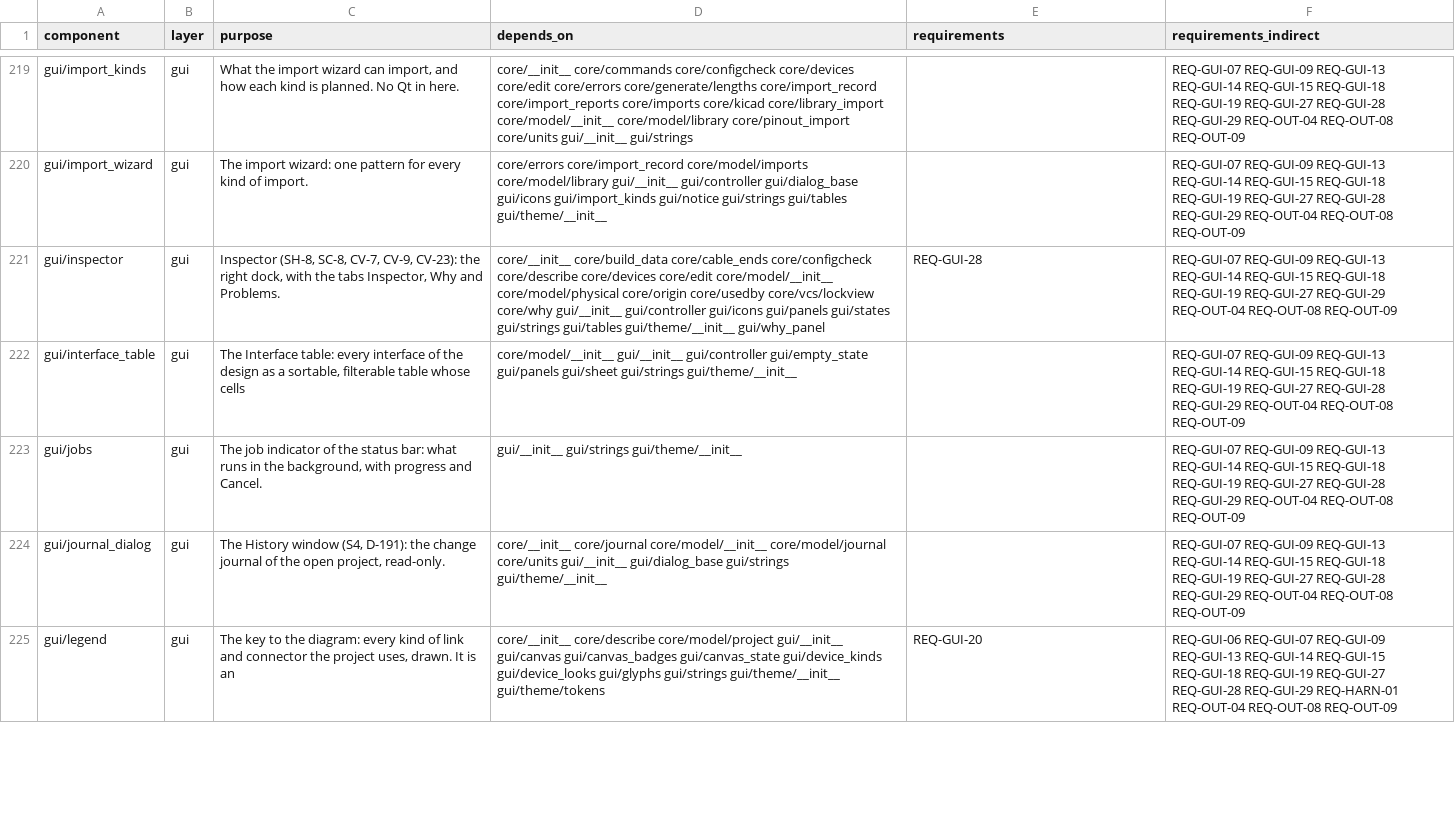
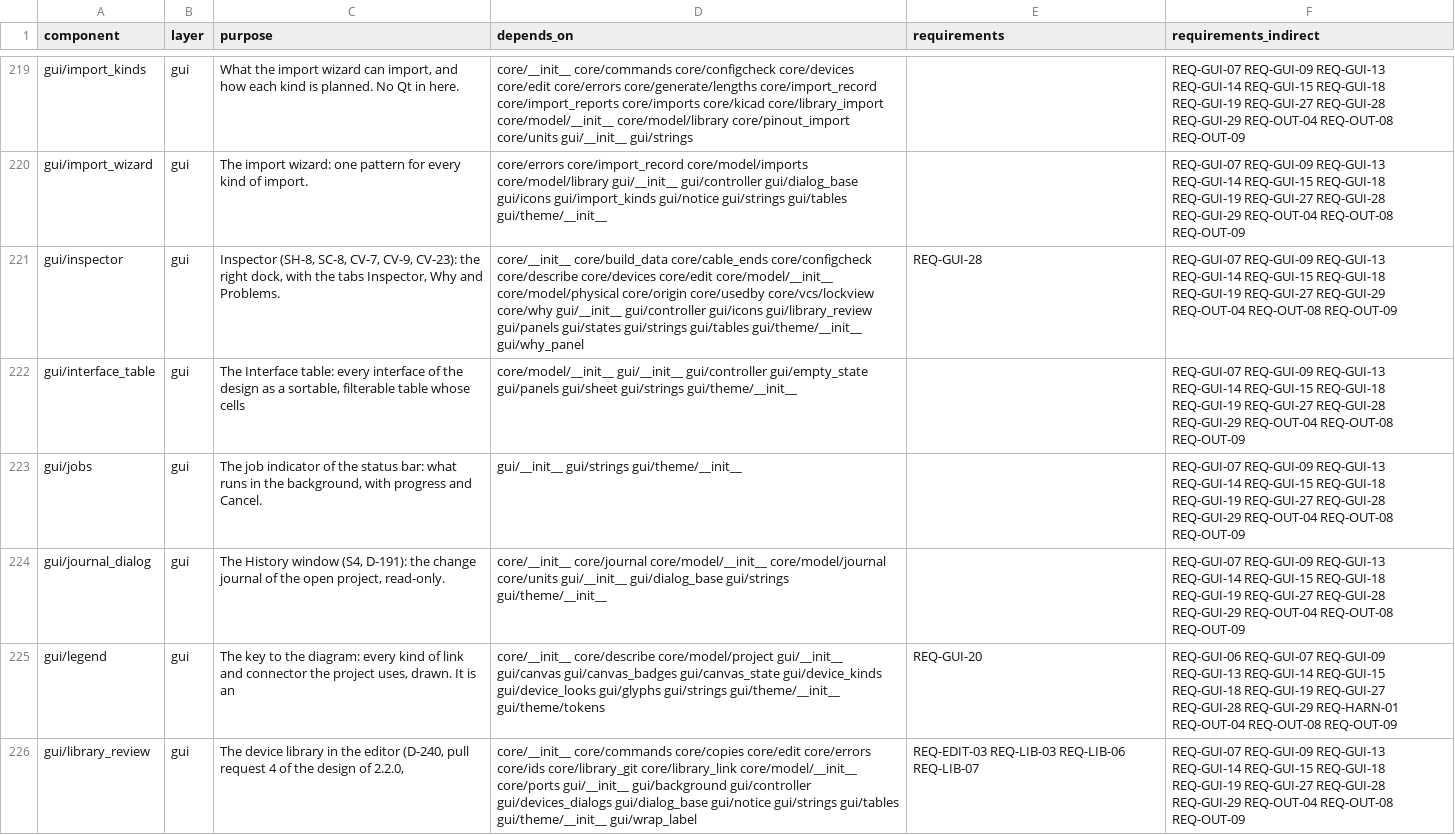
Before and after one commit to 0h3xn4/wireviz_harness-design-studio, a CSV file: HarnessDesignStudio/compliance/sdd_components.csv, drawn as a sheet; only a part is shown, gaps mark what is left out; the diff covers the shown part only.

```diff
--- a/HarnessDesignStudio/compliance/sdd_components.csv
+++ b/HarnessDesignStudio/compliance/sdd_components.csv
@@ -220,3 +220,3 @@ gui/import_kinds,gui,"What the import wizard can import, and how each kind is pl
 gui/import_wizard,gui,The import wizard: one pattern for every kind of import.,core/errors core/import_record core/model/imports core/model/library gui/__init__ gui/controller gui/dialog_base gui/icons gui/import_kinds gui/notice gui/strings gui/tables gui/theme/__init__,,REQ-GUI-07 REQ-GUI-09 REQ-GUI-13 REQ-GUI-14 REQ-GUI-15 REQ-GUI-18 REQ-GUI-19 REQ-GUI-27 REQ-GUI-28 REQ-GUI-29 REQ-OUT-04 REQ-OUT-08 REQ-OUT-09
-gui/inspector,gui,"Inspector (SH-8, SC-8, CV-7, CV-9, CV-23): the right dock, with the tabs Inspector, Why and Problems.",core/__init__ core/build_data core/cable_ends core/configcheck core/describe core/devices core/edit core/model/__init__ core/model/physical core/origin core/usedby core/vcs/lockview core/why gui/__init__ gui/controller gui/icons gui/panels gui/states gui/strings gui/tables gui/theme/__init__ gui/why_panel,REQ-GUI-28,REQ-GUI-07 REQ-GUI-09 REQ-GUI-13 REQ-GUI-14 REQ-GUI-15 REQ-GUI-18 REQ-GUI-19 REQ-GUI-27 REQ-GUI-29 REQ-OUT-04 REQ-OUT-08 REQ-OUT-09
+gui/inspector,gui,"Inspector (SH-8, SC-8, CV-7, CV-9, CV-23): the right dock, with the tabs Inspector, Why and Problems.",core/__init__ core/build_data core/cable_ends core/configcheck core/describe core/devices core/edit core/model/__init__ core/model/physical core/origin core/usedby core/vcs/lockview core/why gui/__init__ gui/controller gui/icons gui/library_review gui/panels gui/states gui/strings gui/tables gui/theme/__init__ gui/why_panel,REQ-GUI-28,REQ-GUI-07 REQ-GUI-09 REQ-GUI-13 REQ-GUI-14 REQ-GUI-15 REQ-GUI-18 REQ-GUI-19 REQ-GUI-27 REQ-GUI-29 REQ-OUT-04 REQ-OUT-08 REQ-OUT-09
 gui/interface_table,gui,"The Interface table: every interface of the design as a sortable, filterable table whose cells",core/model/__init__ gui/__init__ gui/controller gui/empty_state gui/panels gui/sheet gui/strings gui/theme/__init__,,REQ-GUI-07 REQ-GUI-09 REQ-GUI-13 REQ-GUI-14 REQ-GUI-15 REQ-GUI-18 REQ-GUI-19 REQ-GUI-27 REQ-GUI-28 REQ-GUI-29 REQ-OUT-04 REQ-OUT-08 REQ-OUT-09
@@ -225 +225,2 @@ gui/journal_dialog,gui,"The History window (S4, D-191): the change journal of th
 gui/legend,gui,"The key to the diagram: every kind of link and connector the project uses, drawn. It is an",core/__init__ core/describe core/model/project gui/__init__ gui/canvas gui/canvas_badges gui/canvas_state gui/device_kinds gui/device_looks gui/glyphs gui/strings gui/theme/__init__ gui/theme/tokens,REQ-GUI-20,REQ-GUI-06 REQ-GUI-07 REQ-GUI-09 REQ-GUI-13 REQ-GUI-14 REQ-GUI-15 REQ-GUI-18 REQ-GUI-19 REQ-GUI-27 REQ-GUI-28 REQ-GUI-29 REQ-HARN-01 REQ-OUT-04 REQ-OUT-08 REQ-OUT-09
+gui/library_review,gui,"The device library in the editor (D-240, pull request 4 of the design of 2.2.0,",core/__init__ core/commands core/copies core/edit core/errors core/ids core/library_git core/library_link core/model/__init__ core/ports gui/__init__ gui/background gui/controller gui/devices_dialogs gui/dialog_base gui/notice gui/strings gui/tables gui/theme/__init__ gui/wrap_label,REQ-EDIT-03 REQ-LIB-03 REQ-LIB-06 REQ-LIB-07,REQ-GUI-07 REQ-GUI-09 REQ-GUI-13 REQ-GUI-14 REQ-GUI-15 REQ-GUI-18 REQ-GUI-19 REQ-GUI-27 REQ-GUI-28 REQ-GUI-29 REQ-OUT-04 REQ-OUT-08 REQ-OUT-09
```
Also changed, not shown: 17 edited cells elsewhere in this file, HarnessDesignStudio/compliance/traceability.csv, 18 other files.
